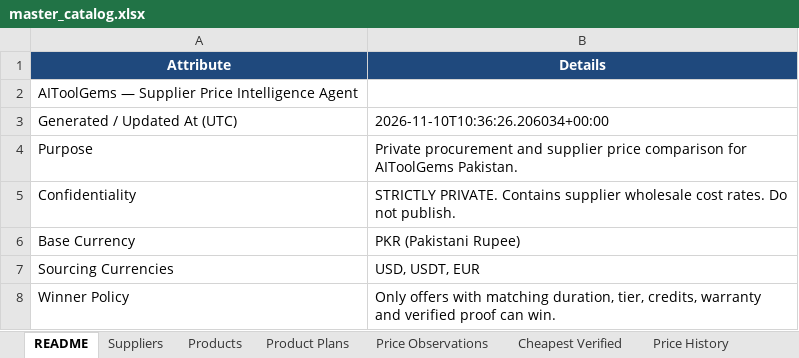
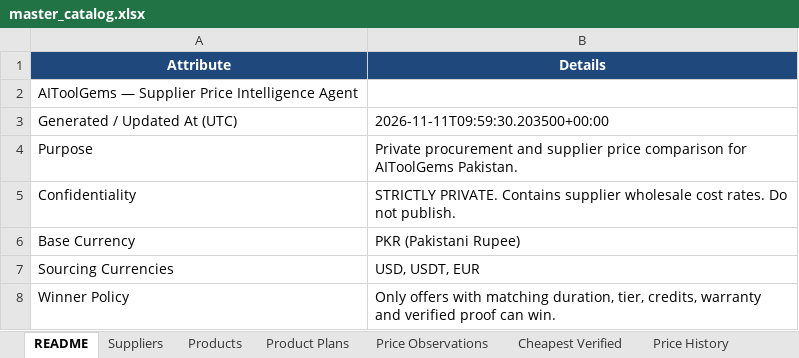
Before and after one commit to m-rehman55/ai-tool-gems-supplier-intelligence, an Excel workbook: master_catalog.xlsx, sheet README, drawn as a sheet; values as stored, in another font and other column widths than the file's, no borders; the diff names each change by its address in the sheet, - before the commit and + after, or states it on an @@ line.

```diff
--- a/master_catalog.xlsx (sheet README)
+++ b/master_catalog.xlsx (sheet README)
-B3 (Details): 2026-11-10T10:36:26.206034+00:00
+B3 (Details): 2026-11-11T09:59:30.203500+00:00
```
Also changed, not shown: sheet FX Rates.
